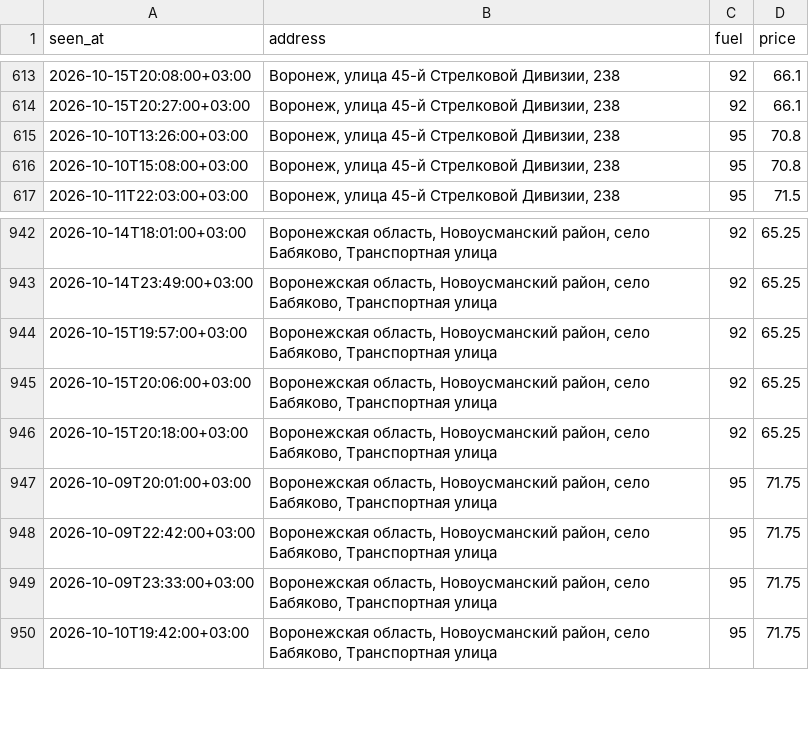
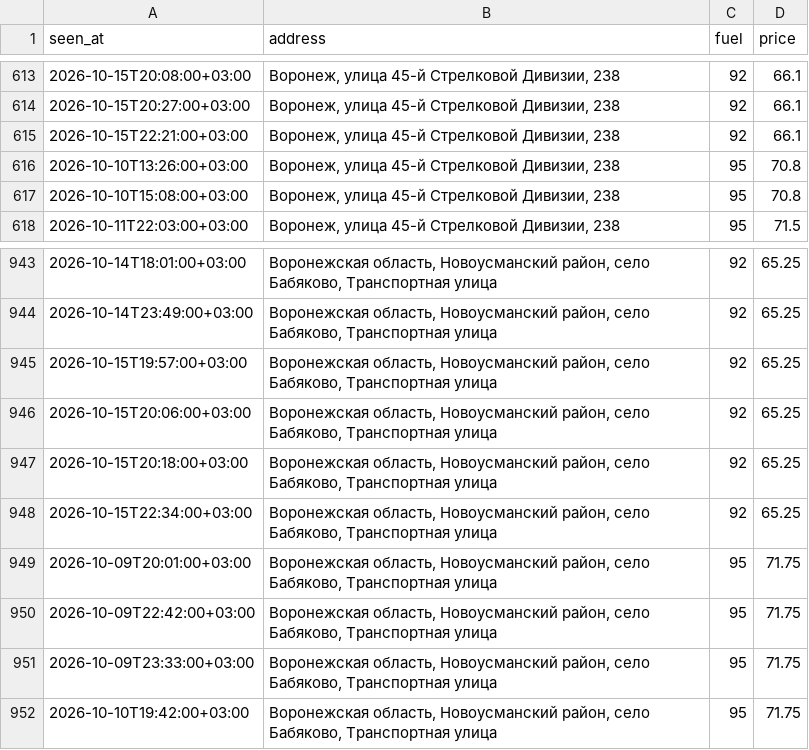
Before and after one commit to dooodoIvan/benzin, a CSV file: data/prices.csv, drawn as a sheet; only a part is shown, gaps mark what is left out; the diff names each change by its address in the sheet, - before the commit and + after, or states it on an @@ line.

```diff
--- a/data/prices.csv
+++ b/data/prices.csv
+row 615: 2026-10-15T22:21:00+03:00 | Воронеж, улица 45-й Стрелковой Дивизии, 238 | 92 | 66.1
+row 948: 2026-10-15T22:34:00+03:00 | Воронежская область, Новоусманский район, село Бабяково, Транспортная улица | 92 | 65.25
```
Also changed, not shown: 4 other files.
